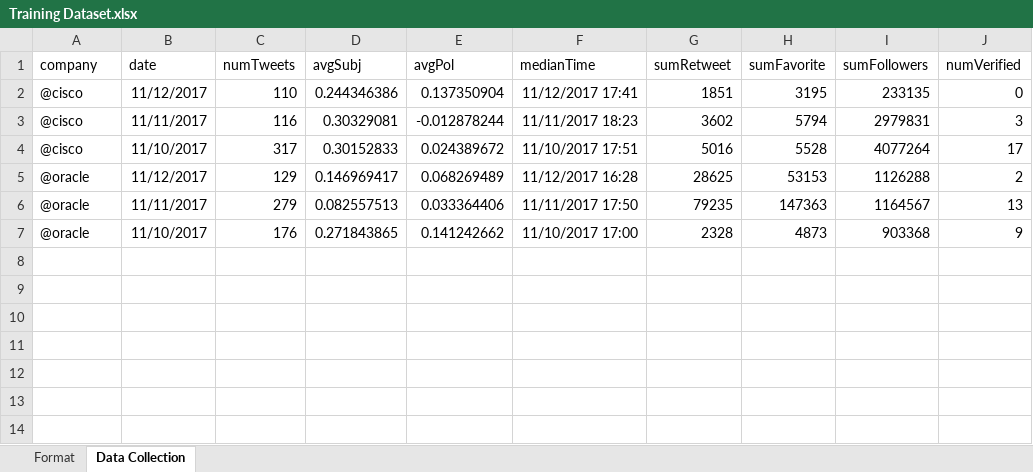
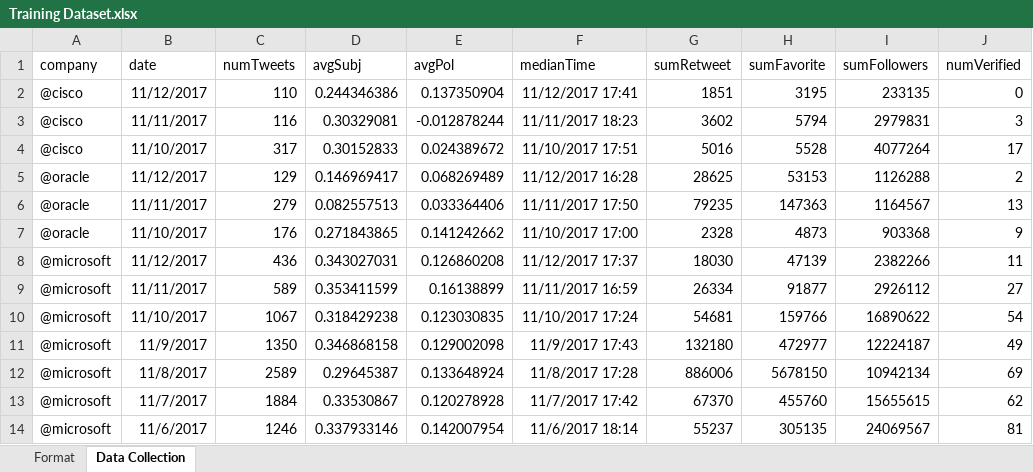
Before and after one commit to MattRCherry/MSCI446-TwitterStockMining, an Excel workbook: Training Dataset.xlsx, sheet Data Collection, drawn as a sheet; values as stored, in another font and other column widths than the file's, no borders; the diff names each change by its address in the sheet, - before the commit and + after, or states it on an @@ line.

Commit message:
Added microsoft data

```diff
--- a/Training Dataset.xlsx (sheet Data Collection)
+++ b/Training Dataset.xlsx (sheet Data Collection)
+row 8: @microsoft | 11/12/2017 | 436 | 0.343027031 | 0.126860208 | 11/12/2017 17:37 | 18030 | 47139 | 2382266 | 11
+row 9: @microsoft | 11/11/2017 | 589 | 0.353411599 | 0.16138899 | 11/11/2017 16:59 | 26334 | 91877 | 2926112 | 27
+row 10: @microsoft | 11/10/2017 | 1067 | 0.318429238 | 0.123030835 | 11/10/2017 17:24 | 54681 | 159766 | 16890622 | 54
+row 11: @microsoft | 11/9/2017 | 1350 | 0.346868158 | 0.129002098 | 11/9/2017 17:43 | 132180 | 472977 | 12224187 | 49
+row 12: @microsoft | 11/8/2017 | 2589 | 0.29645387 | 0.133648924 | 11/8/2017 17:28 | 886006 | 5678150 | 10942134 | 69
+row 13: @microsoft | 11/7/2017 | 1884 | 0.33530867 | 0.120278928 | 11/7/2017 17:42 | 67370 | 455760 | 15655615 | 62
+row 14: @microsoft | 11/6/2017 | 1246 | 0.337933146 | 0.142007954 | 11/6/2017 18:14 | 55237 | 305135 | 24069567 | 81
```
